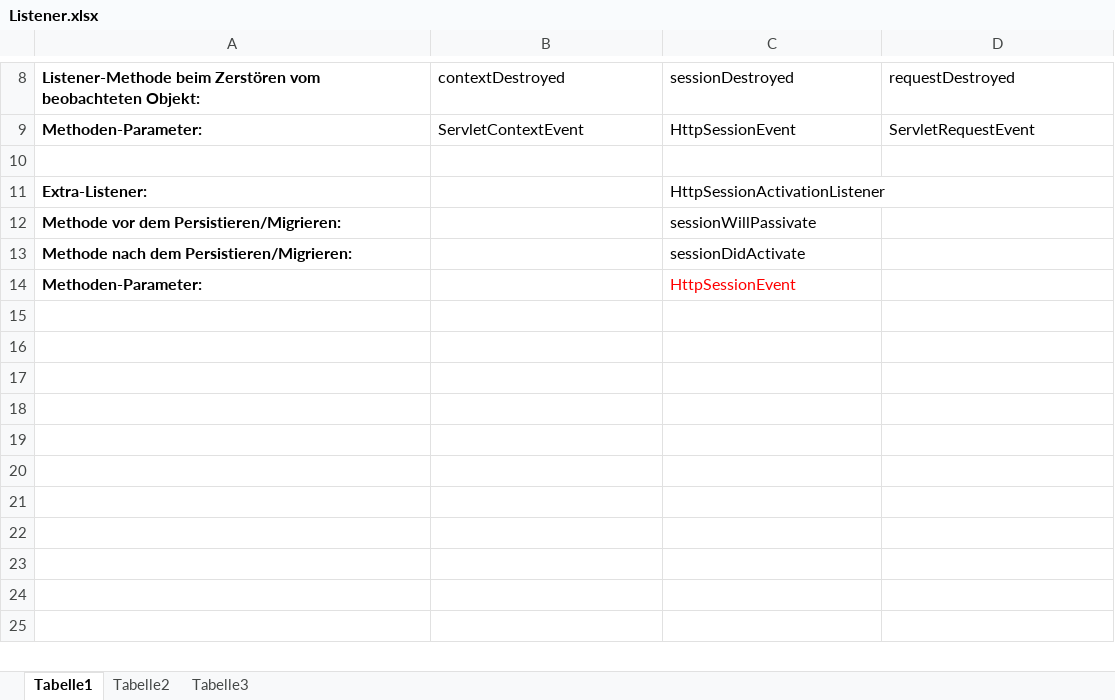
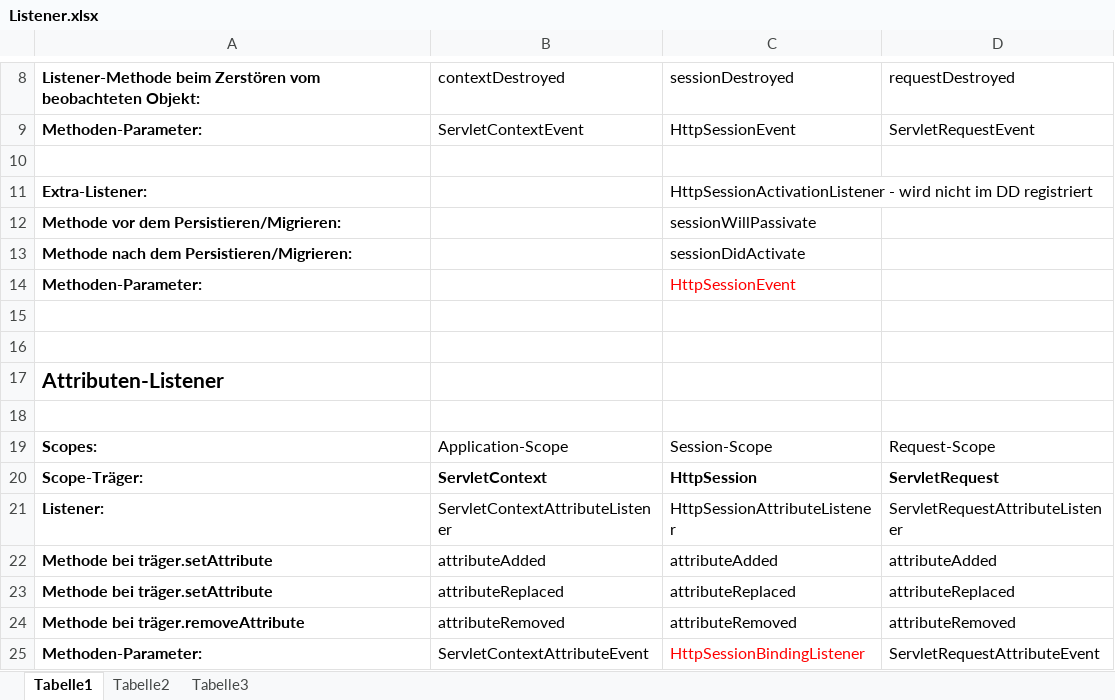
Before and after one commit to ccjavad/wcd_114058, an Excel workbook: Diagramme/Listener.xlsx, sheet Tabelle1, drawn as a sheet; only a part is shown, gaps mark what is left out; values as stored, in another font and other column widths than the file's, no borders; the diff names each change by its address in the sheet, - before the commit and + after, or states it on an @@ line.

```diff
--- a/Diagramme/Listener.xlsx (sheet Tabelle1)
+++ b/Diagramme/Listener.xlsx (sheet Tabelle1)
-C11: HttpSessionActivationListener
+C11: HttpSessionActivationListener - wird nicht im DD registriert
+row 15: (empty)
+row 16: (empty)
+row 17: Attributen-Listener
+row 18: (empty)
+row 19: Scopes: | Application-Scope | Session-Scope | Request-Scope
+row 20: Scope-Träger: | ServletContext | HttpSession | ServletRequest
+row 21: Listener: | ServletContextAttributeListener | HttpSessionAttributeListener | ServletRequestAttributeListener
+row 22: Methode bei träger.setAttribute | attributeAdded | attributeAdded | attributeAdded
+row 23: Methode bei träger.setAttribute | attributeReplaced | attributeReplaced | attributeReplaced
+row 24: Methode bei träger.removeAttribute | attributeRemoved | attributeRemoved | attributeRemoved
+row 25: Methoden-Parameter: | ServletContextAttributeEvent | HttpSessionBindingListener | ServletRequestAttributeEvent
```
Also changed, not shown: 18 other files.
